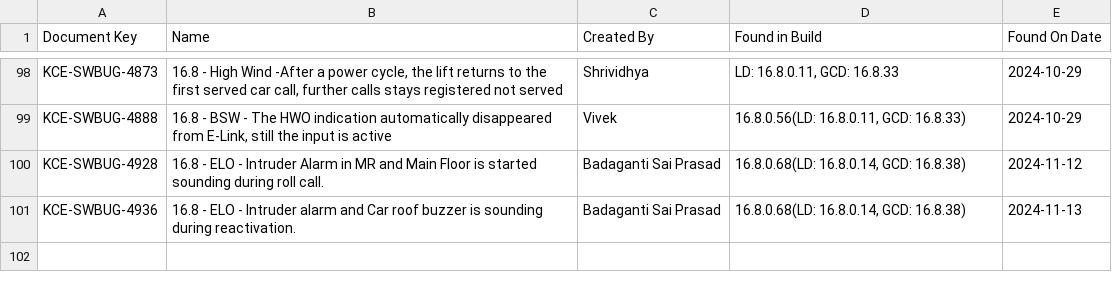
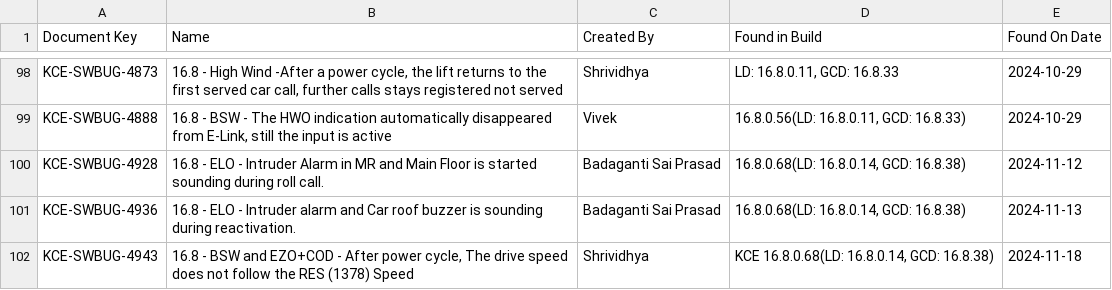
Before and after one commit to DineshGoverthanan/Mission_Possible, a CSV file: defect_data.csv, drawn as a sheet; only a part is shown, gaps mark what is left out; the diff names each change by its address in the sheet, - before the commit and + after, or states it on an @@ line.

```diff
--- a/defect_data.csv
+++ b/defect_data.csv
+row 102: KCE-SWBUG-4943 | 16.8 - BSW and EZO+COD - After power cycle, The drive speed does not follow the RES (1378) Speed | Shrividhya | KCE 16.8.0.68(LD: 16.8.0.14, GCD: 16.8.38) | 2024-11-18
```
Also changed, not shown: kp_data.csv, 1 other file.
